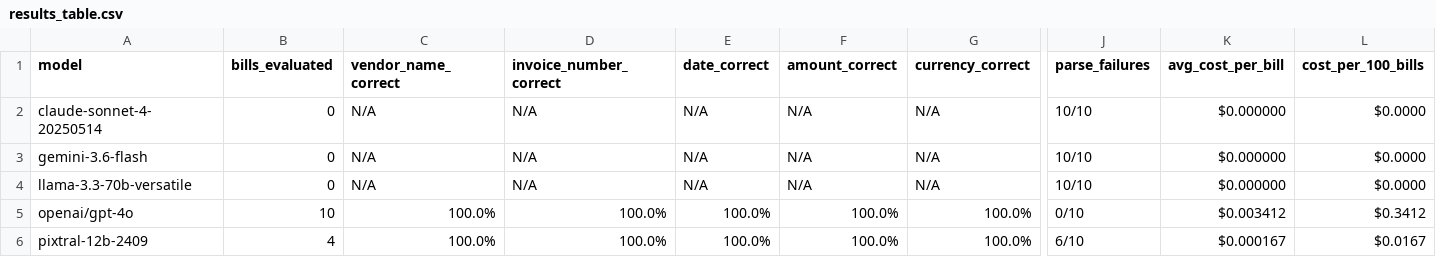
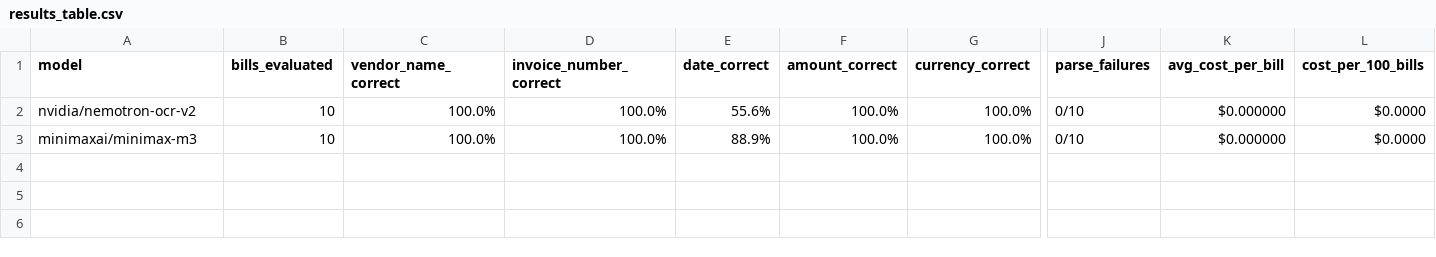
Before and after one commit to aneesmuhammeed/taxor-screening-task, a CSV file: results/results_table.csv, drawn as a sheet; only a part is shown, gaps mark what is left out; removed rows and columns are numbered as before the commit, all else as after; rows hold the shown columns only; the diff names each change by its address in the sheet, - before the commit and + after, or states it on an @@ line.

Commit message:
Refactor extractors and update pricing models
- Removed Claude, Gemini, OpenRouter, and Qwen extractors as they are no longer in use.
- Added Minimax and Nemotron extractors to support new models.
- Updated pricing information for models in cost_tracker.py.
- Adjusted results_table.csv to reflect new models and their evaluation metrics.
- Introduced error handling for missing API keys in the extractor loading process.
- Enhanced summary printing in run_eval.py to handle missing parse failure data.
- Updated Zoho client to pull account ID from environment variables.
- Added a new JSON file for recorded Zoho expenses.

```diff
--- a/results/results_table.csv
+++ b/results/results_table.csv
-row 2: claude-sonnet-4-20250514 | 0 | N/A | N/A | N/A | N/A | N/A | 10/10 | $0.000000 | $0.0000
-row 3: gemini-3.6-flash | 0 | N/A | N/A | N/A | N/A | N/A | 10/10 | $0.000000 | $0.0000
-row 4: llama-3.3-70b-versatile | 0 | N/A | N/A | N/A | N/A | N/A | 10/10 | $0.000000 | $0.0000
-A2 (model): openai/gpt-4o
+A2 (model): nvidia/nemotron-ocr-v2
-E2 (date_correct): 100.0%
+E2 (date_correct): 55.6%
-K2 (avg_cost_per_bill): $0.003412
+K2 (avg_cost_per_bill): $0.000000
-L2 (cost_per_100_bills): $0.3412
+L2 (cost_per_100_bills): $0.0000
-row 6: pixtral-12b-2409 | 4 | 100.0% | 100.0% | 100.0% | 100.0% | 100.0% | 6/10 | $0.000167 | $0.0167
+row 3: minimaxai/minimax-m3 | 10 | 100.0% | 100.0% | 88.9% | 100.0% | 100.0% | 0/10 | $0.000000 | $0.0000
```
Also changed, not shown: results/detailed_scores.csv, 12 other files.
